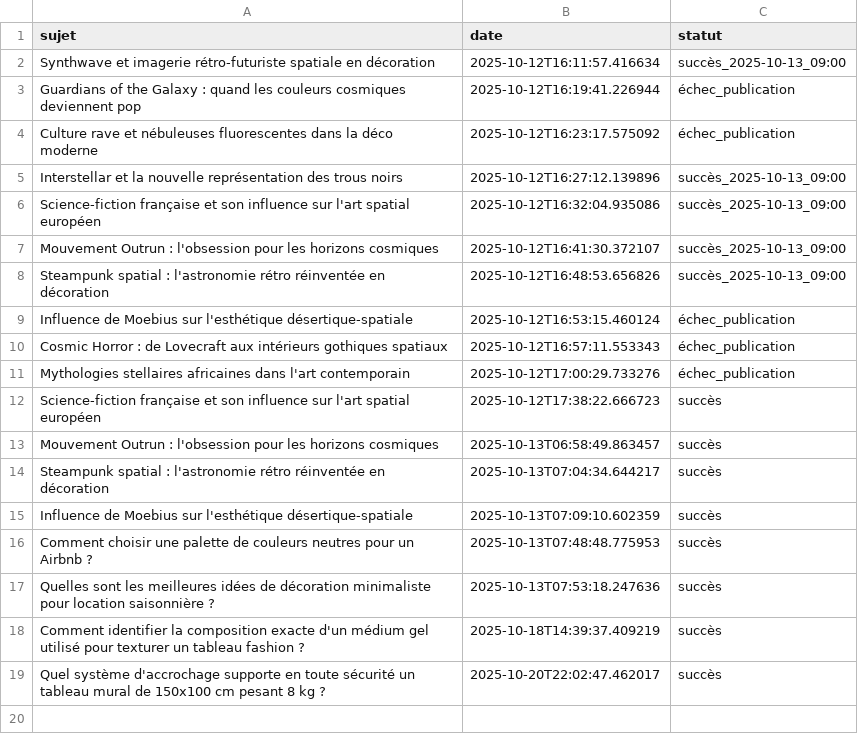
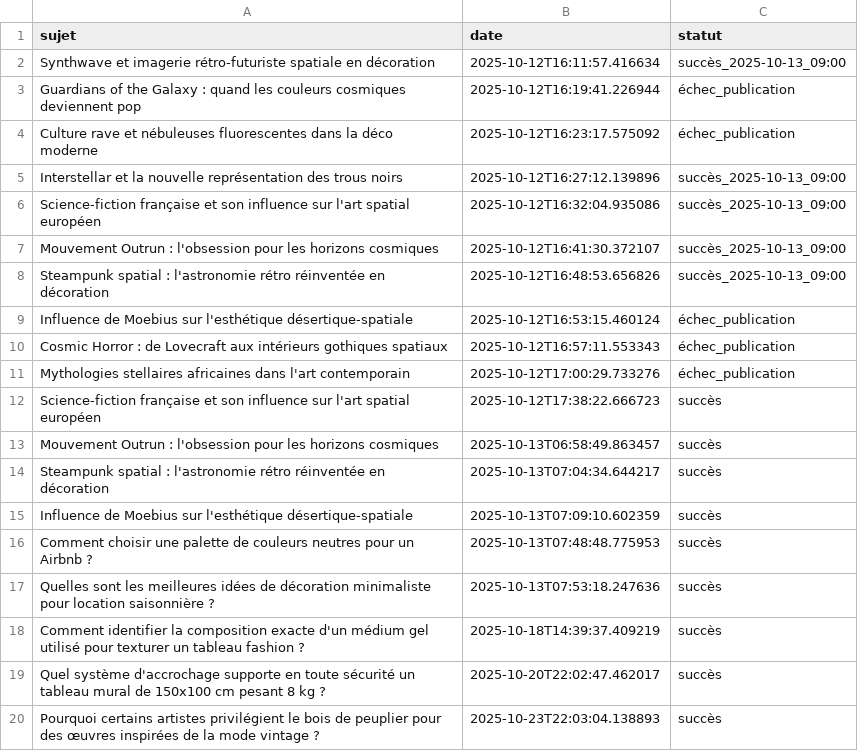
Before and after one commit to Metalosmose21/Mode-3, a CSV file: sujets_traites.csv, drawn as a sheet.

```diff
--- a/sujets_traites.csv
+++ b/sujets_traites.csv
@@ -19 +19,2 @@ Comment identifier la composition exacte d'un médium gel utilisé pour texturer
 Quel système d'accrochage supporte en toute sécurité un tableau mural de 150x100 cm pesant 8 kg ?,2025-10-20T22:02:47.462017,succès
+Pourquoi certains artistes privilégient le bois de peuplier pour des œuvres inspirées de la mode vintage ?,2025-10-23T22:03:04.138893,succès
```
Also changed, not shown: sujets.csv.
